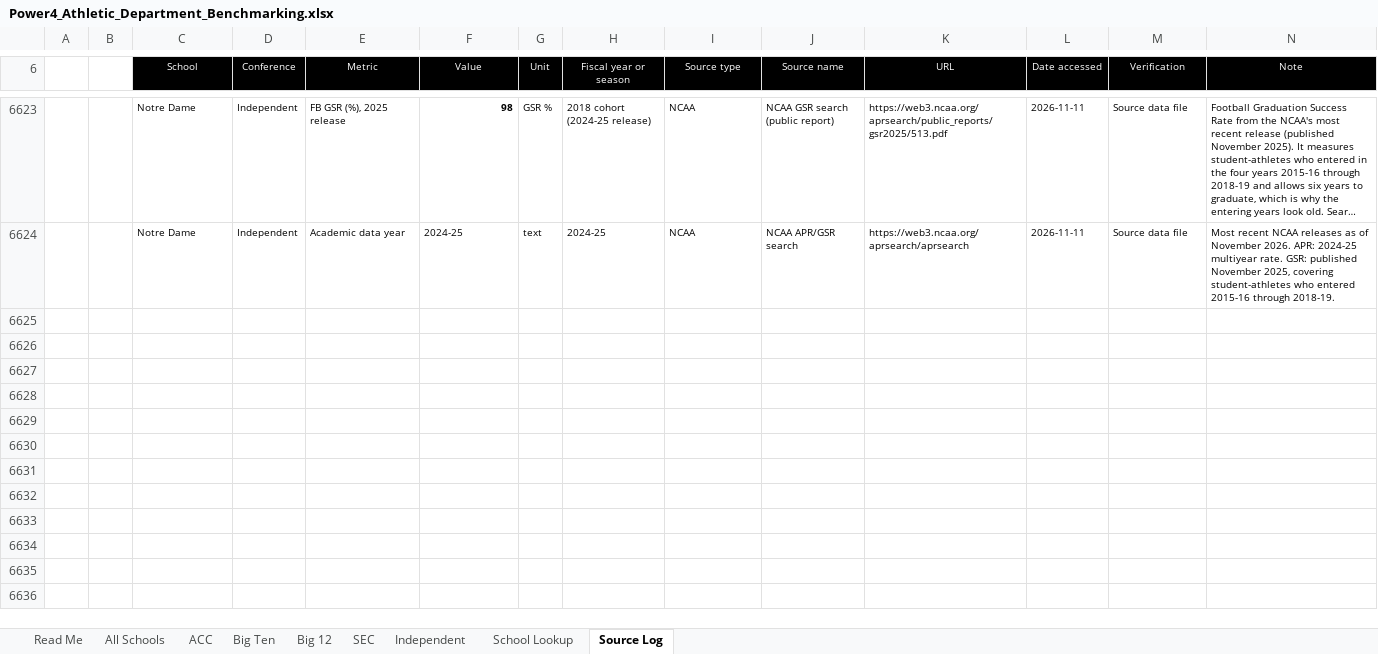
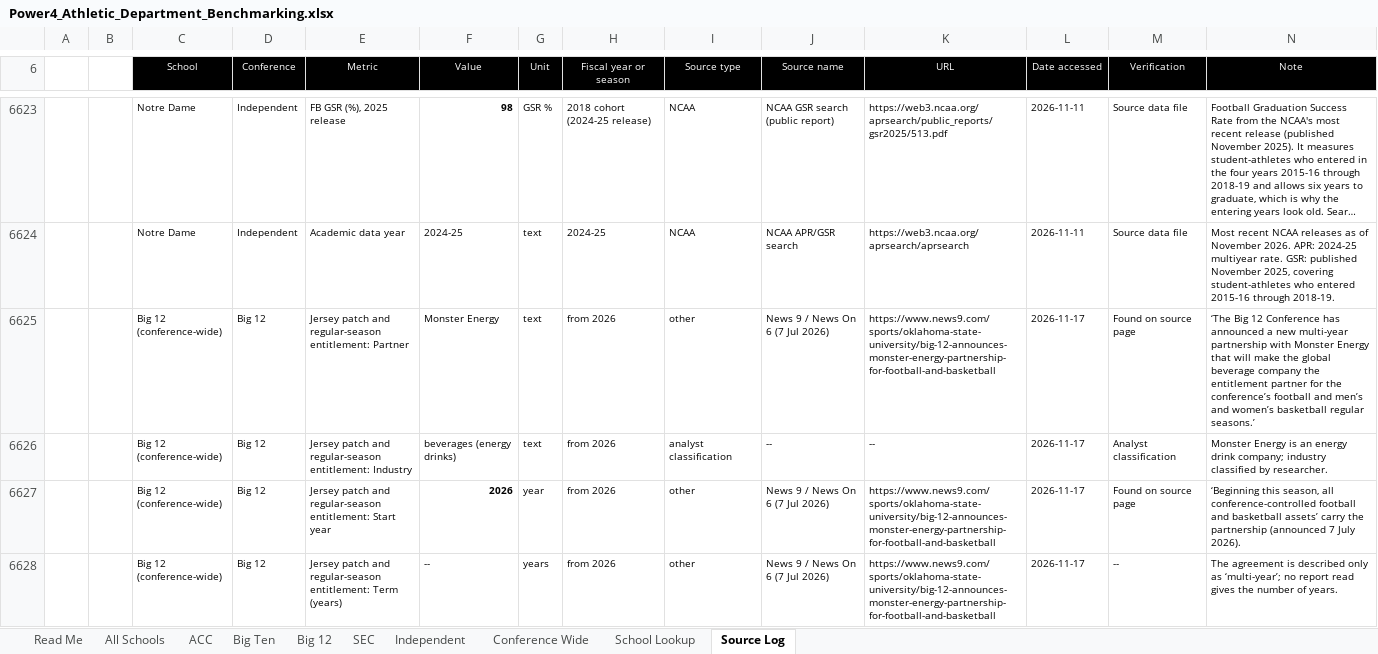
Before and after one commit to wondimagegndawit/sportsnews, an Excel workbook: benchmarking/Power4_Athletic_Department_Benchmarking.xlsx, sheet Source Log, drawn as a sheet; only a part is shown, gaps mark what is left out; long unchanged cells end in …; values as stored, in another font and other column widths than the file's, no borders; the diff covers the shown part only; the diff names each change by its address in the sheet, - before the commit and + after, or states it on an @@ line.

```diff
--- a/benchmarking/Power4_Athletic_Department_Benchmarking.xlsx (sheet Source Log)
+++ b/benchmarking/Power4_Athletic_Department_Benchmarking.xlsx (sheet Source Log)
+sheet tab: Conference Wide
+row 6625:  |  | Big 12 (conference-wide) | Big 12 | Jersey patch and regular-season entitlement: Partner | Monster Energy | text | from 2026 | other | News 9 / News On 6 (7 Jul 2026) | https://www.news9.com/sports/oklahoma-state-university/big-12-announces-monster-energy-partnership-for-football-and-basketball | 2026-11-17 | Found on source page | ‘The Big 12 Conference has announced a new multi-year partnership with Monster Energy that will make the global beverage company the entitlement partner for the conference’s football and men’s and women’s basketball regular seasons.’
+row 6626:  |  | Big 12 (conference-wide) | Big 12 | Jersey patch and regular-season entitlement: Industry | beverages (energy drinks) | text | from 2026 | analyst classification | -- | -- | 2026-11-17 | Analyst classification | Monster Energy is an energy drink company; industry classified by researcher.
+row 6627:  |  | Big 12 (conference-wide) | Big 12 | Jersey patch and regular-season entitlement: Start year | 2026 | year | from 2026 | other | News 9 / News On 6 (7 Jul 2026) | https://www.news9.com/sports/oklahoma-state-university/big-12-announces-monster-energy-partnership-for-football-and-basketball | 2026-11-17 | Found on source page | ‘Beginning this season, all conference-controlled football and basketball assets’ carry the partnership (announced 7 July 2026).
+row 6628:  |  | Big 12 (conference-wide) | Big 12 | Jersey patch and regular-season entitlement: Term (years) | -- | years | from 2026 | other | News 9 / News On 6 (7 Jul 2026) | https://www.news9.com/sports/oklahoma-state-university/big-12-announces-monster-energy-partnership-for-football-and-basketball | 2026-11-17 | -- | The agreement is described only as ‘multi-year’; no report read gives the number of years.
```
Also changed, not shown: 3 added rows, 177 edited cells and cell formats elsewhere in this sheet, sheet Big 12, sheet All Schools, sheet Read Me, benchmarking/P4_Benchmarking_Double_Check_List.xlsx, 9 other files.
